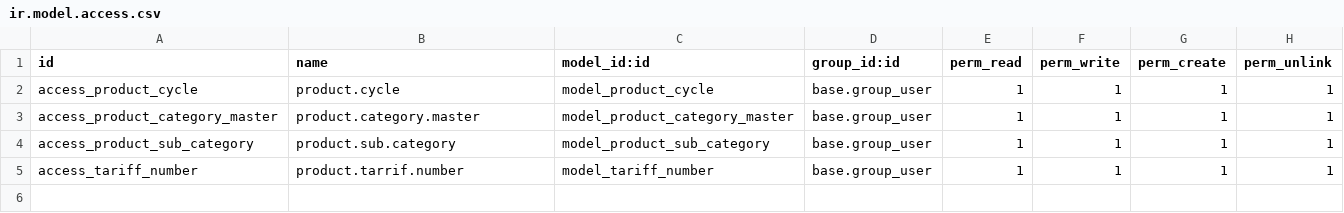
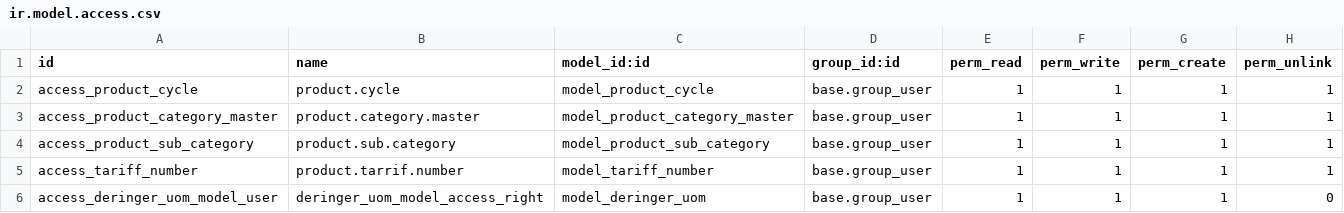
Before and after one commit to Healthcraftproducts/Odoo_Production_ERP, a CSV file: hcp_product_ext/security/ir.model.access.csv, drawn as a sheet.

Commit message:
Deringer UOM error fix

```diff
--- a/hcp_product_ext/security/ir.model.access.csv
+++ b/hcp_product_ext/security/ir.model.access.csv
@@ -5 +5,2 @@ access_product_sub_category,product.sub.category,model_product_sub_category,base
 access_tariff_number,product.tarrif.number,model_tariff_number,base.group_user,1,1,1,1
+access_deringer_uom_model_user,deringer_uom_model_access_right,model_deringer_uom,base.group_user,1,1,1,0
```
Also changed, not shown: 1 other file.
